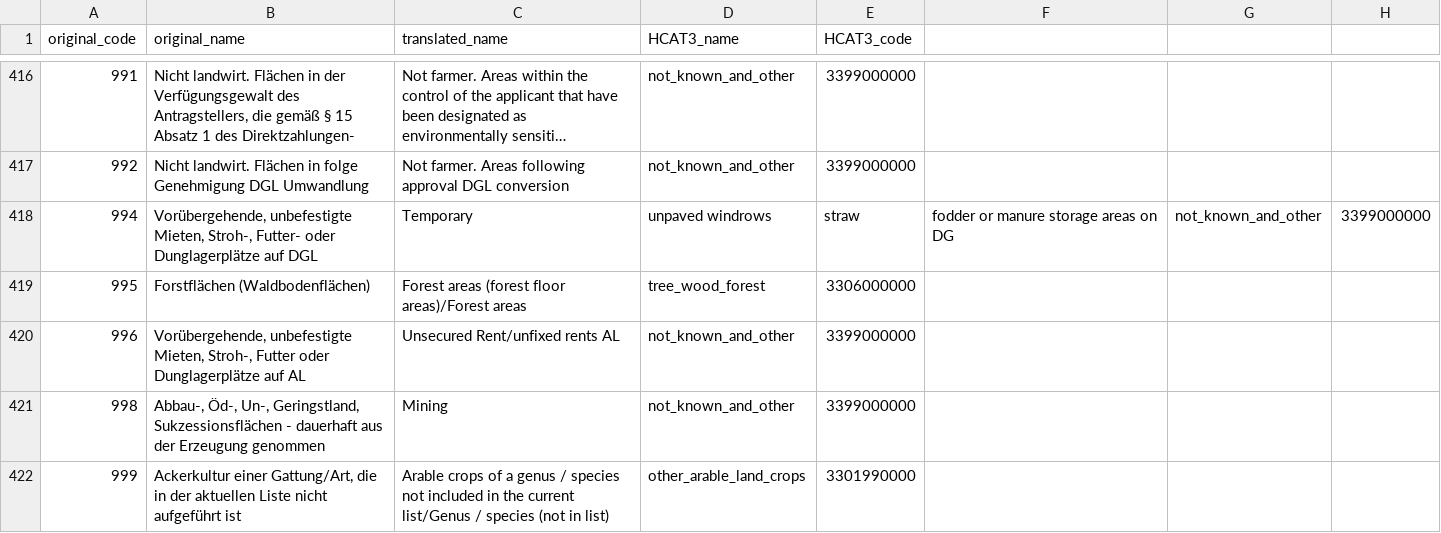
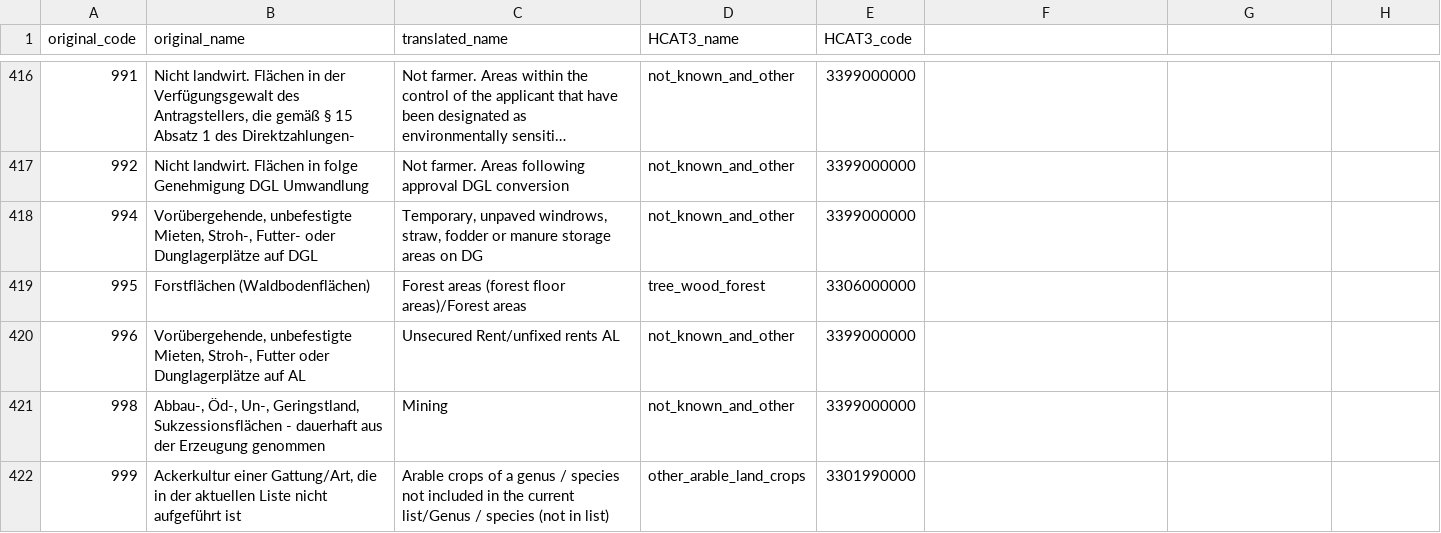
Before and after one commit to maja601/EuroCrops, a CSV file: csvs/country_mappings/de.csv, drawn as a sheet; only a part is shown, gaps mark what is left out; long unchanged cells end in ….

Commit message:
Update de.csv
missing " on one row

```diff
--- a/csvs/country_mappings/de.csv
+++ b/csvs/country_mappings/de.csv
@@ -417,3 +417,3 @@ original_code,original_name,translated_name,HCAT3_name,HCAT3_code
 992,Nicht landwirt. Flächen in folge Genehmigung DGL Umwandlung,Not farmer. Areas following approval DGL conversion,not_known_and_other,3399000000
-994,"Vorübergehende, unbefestigte Mieten, Stroh-, Futter- oder Dunglagerplätze auf DGL",Temporary, unpaved windrows, straw, fodder or manure storage areas on DG,not_known_and_other,3399000000
+994,"Vorübergehende, unbefestigte Mieten, Stroh-, Futter- oder Dunglagerplätze auf DGL","Temporary, unpaved windrows, straw, fodder or manure storage areas on DG",not_known_and_other,3399000000
 995,Forstflächen (Waldbodenflächen),Forest areas (forest floor areas)/Forest areas,tree_wood_forest,3306000000
```
